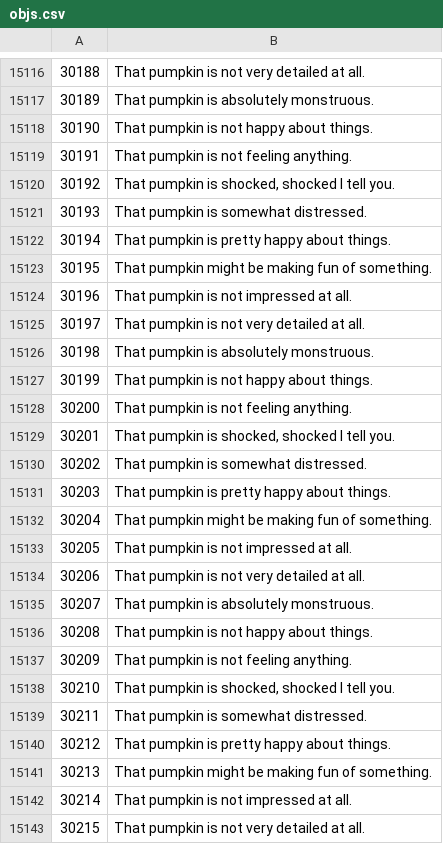
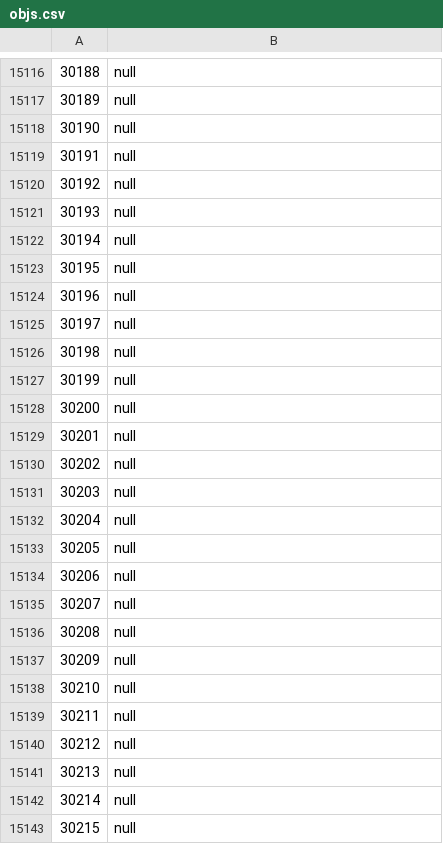
Before and after one commit to Joshua-F/osrs-examines, a CSV file: objs.csv, drawn as a sheet; only a part is shown, gaps mark what is left out; the diff covers the shown part only.

```diff
--- a/objs.csv
+++ b/objs.csv
@@ -15116,28 +15116,28 @@
-30188,That pumpkin is not very detailed at all.
-30189,That pumpkin is absolutely monstruous.
-30190,That pumpkin is not happy about things.
-30191,That pumpkin is not feeling anything.
-30192,"That pumpkin is shocked, shocked I tell you."
-30193,That pumpkin is somewhat distressed.
-30194,That pumpkin is pretty happy about things.
-30195,That pumpkin might be making fun of something.
-30196,That pumpkin is not impressed at all.
-30197,That pumpkin is not very detailed at all.
-30198,That pumpkin is absolutely monstruous.
-30199,That pumpkin is not happy about things.
-30200,That pumpkin is not feeling anything.
-30201,"That pumpkin is shocked, shocked I tell you."
-30202,That pumpkin is somewhat distressed.
-30203,That pumpkin is pretty happy about things.
-30204,That pumpkin might be making fun of something.
-30205,That pumpkin is not impressed at all.
-30206,That pumpkin is not very detailed at all.
-30207,That pumpkin is absolutely monstruous.
-30208,That pumpkin is not happy about things.
-30209,That pumpkin is not feeling anything.
-30210,"That pumpkin is shocked, shocked I tell you."
-30211,That pumpkin is somewhat distressed.
-30212,That pumpkin is pretty happy about things.
-30213,That pumpkin might be making fun of something.
-30214,That pumpkin is not impressed at all.
-30215,That pumpkin is not very detailed at all.
+30188,null
+30189,null
+30190,null
+30191,null
+30192,null
+30193,null
+30194,null
+30195,null
+30196,null
+30197,null
+30198,null
+30199,null
+30200,null
+30201,null
+30202,null
+30203,null
+30204,null
+30205,null
+30206,null
+30207,null
+30208,null
+30209,null
+30210,null
+30211,null
+30212,null
+30213,null
+30214,null
+30215,null
```
Also changed, not shown: 44 edited cells elsewhere in this file.
